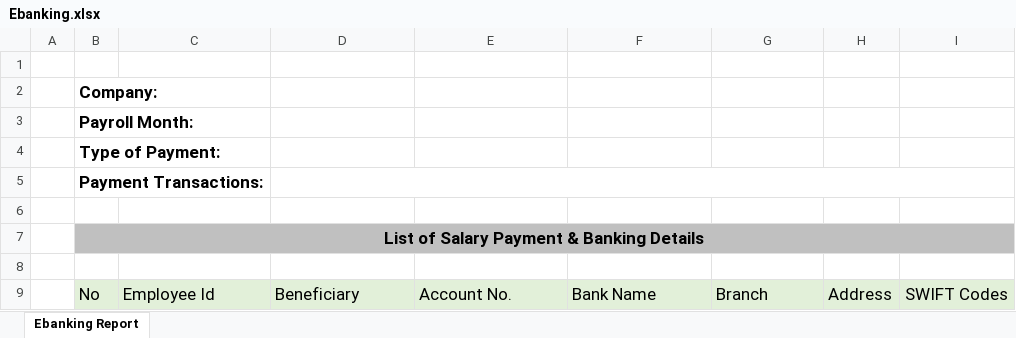
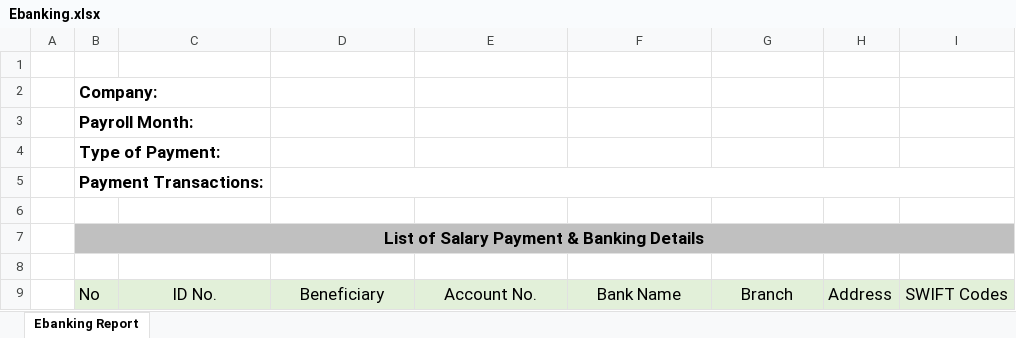
Before and after one commit to starixvn/internal_HRP, an Excel workbook: HRP.Website/wwwroot/ExcelTemplates/Ebanking.xlsx, sheet Ebanking Report, drawn as a sheet; only a part is shown; values as stored, in another font and other column widths than the file's, no borders; the diff names each change by its address in the sheet, - before the commit and + after, or states it on an @@ line.

Commit message:
#93325 - add breadcum, menus, move string to resource for Ebanking and Direct Banking Reports

```diff
--- a/HRP.Website/wwwroot/ExcelTemplates/Ebanking.xlsx (sheet Ebanking Report)
+++ b/HRP.Website/wwwroot/ExcelTemplates/Ebanking.xlsx (sheet Ebanking Report)
-C9: Employee Id
+C9: ID No.
-C9:G9 alignment: left
+C9:G9 alignment: center
```
Also changed, not shown: HRP.Website/wwwroot/ExcelTemplates/DirectBanking.xlsx, 7 other files.
